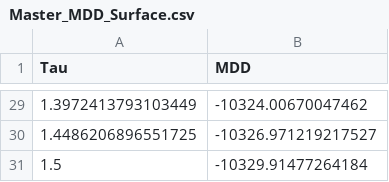
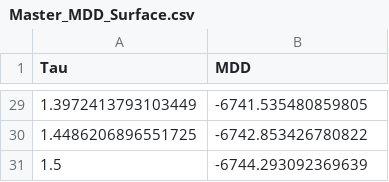
Before and after one commit to FerdinandLos/Monte-Carlo-Coding, a CSV file: Kilian and Murphy (2014)/Results/Master_MDD_Surface.csv, drawn as a sheet; only a part is shown, gaps mark what is left out; the diff covers the shown part only.

```diff
--- a/Kilian and Murphy (2014)/Results/Master_MDD_Surface.csv
+++ b/Kilian and Murphy (2014)/Results/Master_MDD_Surface.csv
@@ -29,3 +29,3 @@ Tau,MDD
-1.3972413793103449,-10324.00670047462
-1.4486206896551725,-10326.971219217527
-1.5,-10329.91477264184
+1.3972413793103449,-6741.535480859805
+1.4486206896551725,-6742.853426780822
+1.5,-6744.293092369639
```
Also changed, not shown: 27 edited cells elsewhere in this file, Kilian and Murphy (2014)/Results/Master_Tradeoff_Curve.csv, 35 other files.
